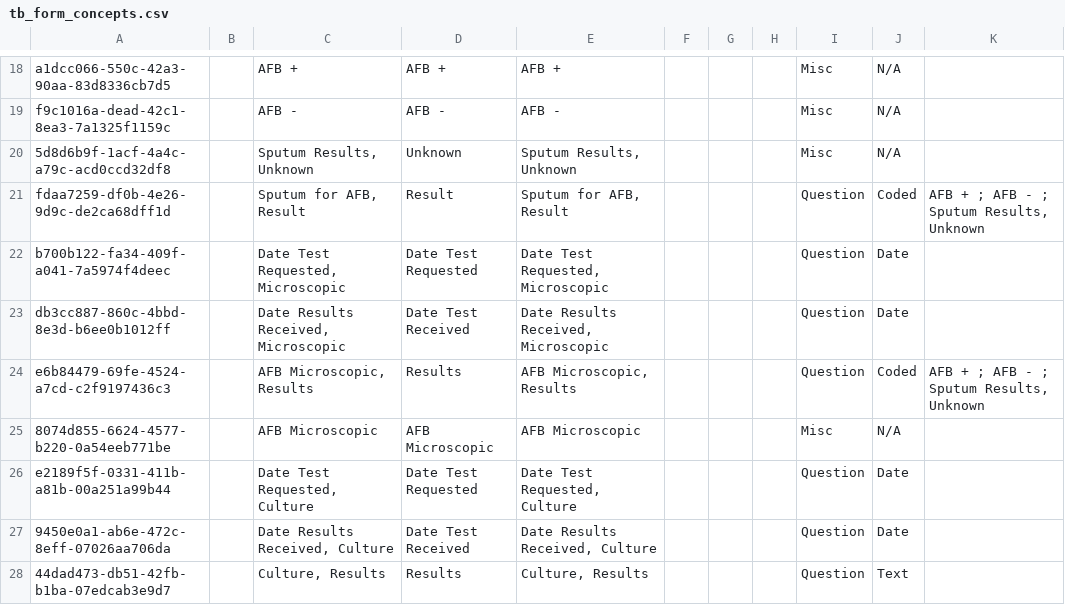
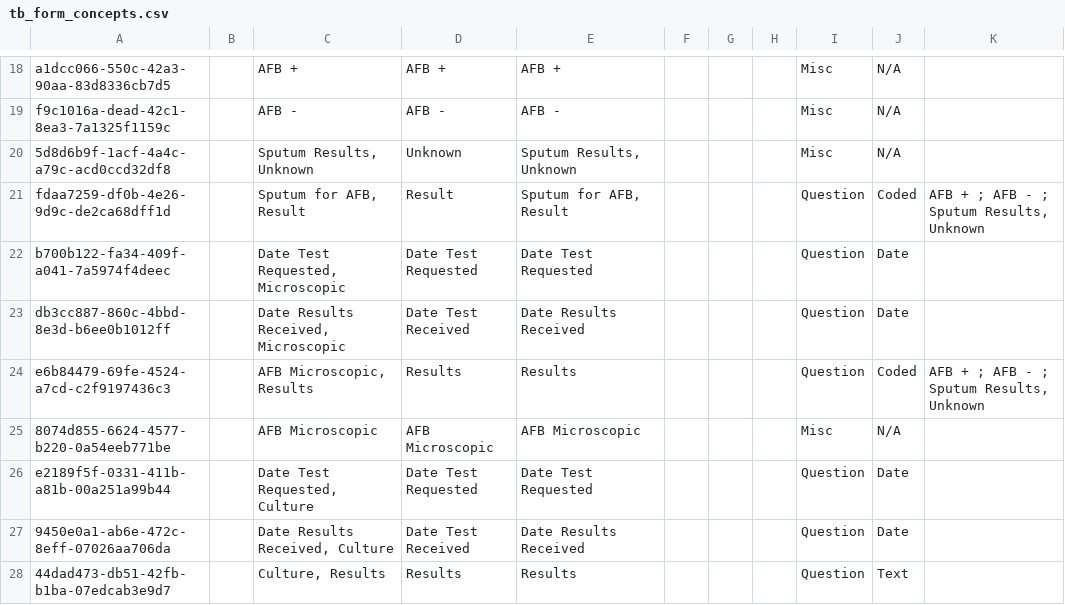
Before and after one commit to IntelliSOFT-Consulting/kspras_metadata, a CSV file: configuration/concepts/tb_form_concepts.csv, drawn as a sheet; only a part is shown, gaps mark what is left out; the diff covers the shown part only.

```diff
--- a/configuration/concepts/tb_form_concepts.csv
+++ b/configuration/concepts/tb_form_concepts.csv
@@ -21,8 +21,8 @@ f9c1016a-dead-42c1-8ea3-7a1325f1159c,,AFB -,AFB -,AFB -,,,,Misc,N/A,
 fdaa7259-df0b-4e26-9d9c-de2ca68dff1d,,"Sputum for AFB, Result",Result,"Sputum for AFB, Result",,,,Question,Coded,"AFB +  ; AFB - ; Sputum Results, Unknown"
-b700b122-fa34-409f-a041-7a5974f4deec,,"Date Test Requested, Microscopic",Date Test Requested,"Date Test Requested, Microscopic",,,,Question,Date,
-db3cc887-860c-4bbd-8e3d-b6ee0b1012ff,,"Date Results Received,  Microscopic",Date Test Received,"Date Results Received,  Microscopic",,,,Question,Date,
-e6b84479-69fe-4524-a7cd-c2f9197436c3,,"AFB Microscopic, Results",Results,"AFB Microscopic, Results",,,,Question,Coded,"AFB +  ; AFB - ; Sputum Results, Unknown"
+b700b122-fa34-409f-a041-7a5974f4deec,,"Date Test Requested, Microscopic",Date Test Requested,Date Test Requested,,,,Question,Date,
+db3cc887-860c-4bbd-8e3d-b6ee0b1012ff,,"Date Results Received,  Microscopic",Date Test Received,Date Results Received,,,,Question,Date,
+e6b84479-69fe-4524-a7cd-c2f9197436c3,,"AFB Microscopic, Results",Results,Results,,,,Question,Coded,"AFB +  ; AFB - ; Sputum Results, Unknown"
 8074d855-6624-4577-b220-0a54eeb771be,,AFB Microscopic,AFB Microscopic,AFB Microscopic,,,,Misc,N/A,
-e2189f5f-0331-411b-a81b-00a251a99b44,,"Date Test Requested, Culture",Date Test Requested,"Date Test Requested, Culture",,,,Question,Date,
-9450e0a1-ab6e-472c-8eff-07026aa706da,,"Date Results Received,  Culture",Date Test Received,"Date Results Received,  Culture",,,,Question,Date,
-44dad473-db51-42fb-b1ba-07edcab3e9d7,,"Culture, Results",Results,"Culture, Results",,,,Question,Text,
+e2189f5f-0331-411b-a81b-00a251a99b44,,"Date Test Requested, Culture",Date Test Requested,Date Test Requested,,,,Question,Date,
+9450e0a1-ab6e-472c-8eff-07026aa706da,,"Date Results Received,  Culture",Date Test Received,Date Results Received,,,,Question,Date,
+44dad473-db51-42fb-b1ba-07edcab3e9d7,,"Culture, Results",Results,Results,,,,Question,Text,
```
Also changed, not shown: 12 edited cells elsewhere in this file, configuration/concepts/All Observation Templates.csv, configuration/concepts/tb_form_concept_set.csv.
